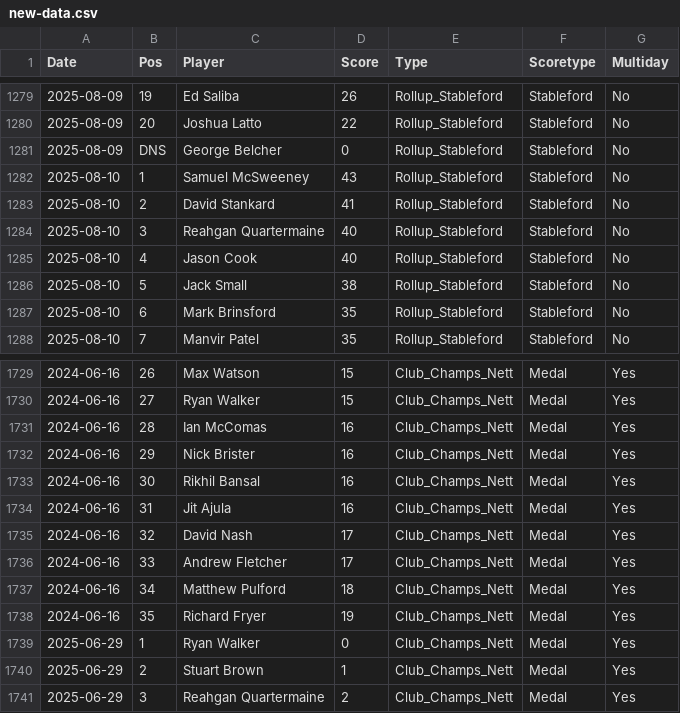
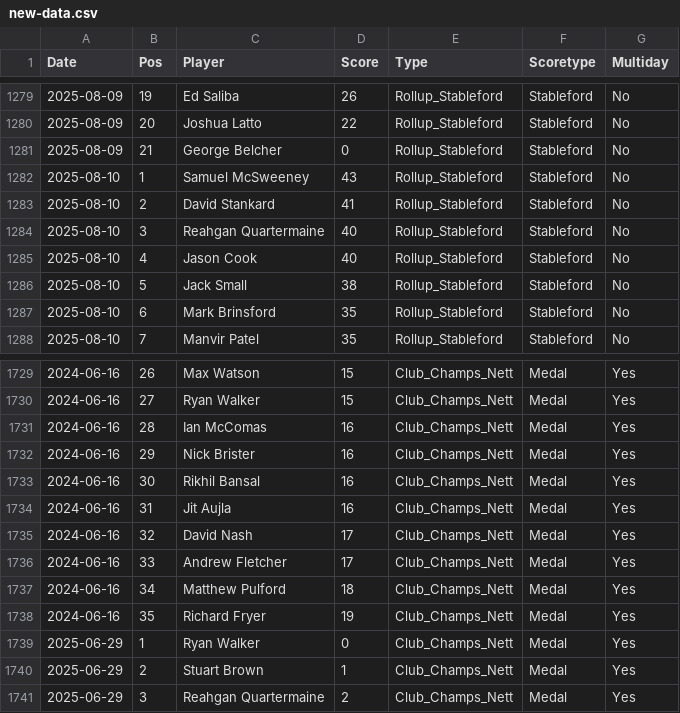
Before and after one commit to NickLiffen/bearwood-lakes-fantasy-, a CSV file: scripts/new-data.csv, drawn as a sheet; only a part is shown, gaps mark what is left out; the diff covers the shown part only.

```diff
--- a/scripts/new-data.csv
+++ b/scripts/new-data.csv
@@ -1280,3 +1280,3 @@ Date,Pos,Player,Score,Type,Scoretype,Multiday
 2025-08-09,20,Joshua Latto,22,Rollup_Stableford,Stableford,No
-2025-08-09,DNS,George Belcher,0,Rollup_Stableford,Stableford,No
+2025-08-09,21,George Belcher,0,Rollup_Stableford,Stableford,No
 2025-08-10,1,Samuel McSweeney,43,Rollup_Stableford,Stableford,No
@@ -1733,3 +1733,3 @@ Date,Pos,Player,Score,Type,Scoretype,Multiday
 2024-06-16,30,Rikhil Bansal,16,Club_Champs_Nett,Medal,Yes
-2024-06-16,31,Jit Ajula,16,Club_Champs_Nett,Medal,Yes
+2024-06-16,31,Jit Aujla,16,Club_Champs_Nett,Medal,Yes
 2024-06-16,32,David Nash,17,Club_Champs_Nett,Medal,Yes
```
Also changed, not shown: 5 edited cells elsewhere in this file, 1 other file.
